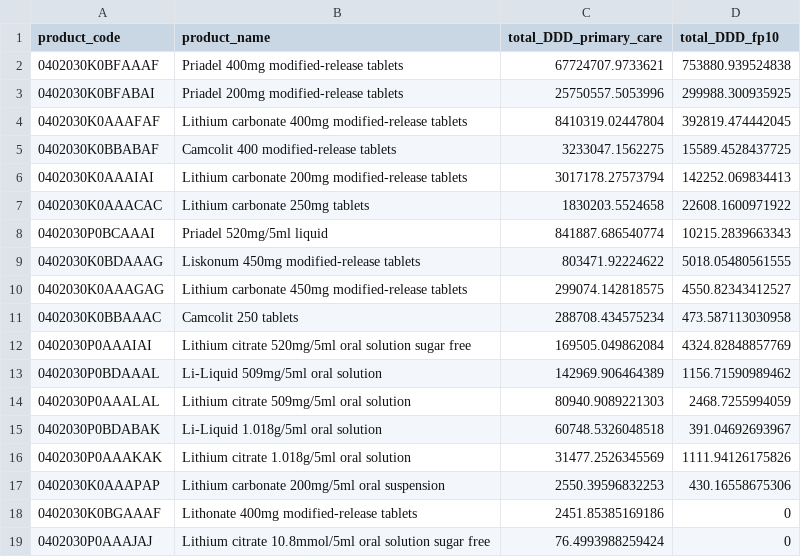
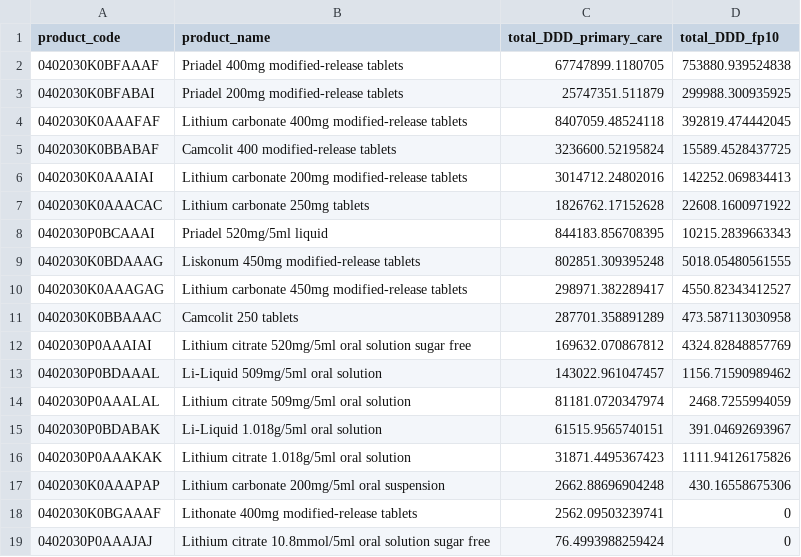
Before and after one commit to bennettoxford/lithium_project25, a CSV file: output/data/primary_fp10_product_DDD.csv, drawn as a sheet.

```diff
--- a/output/data/primary_fp10_product_DDD.csv
+++ b/output/data/primary_fp10_product_DDD.csv
@@ -1,19 +1,19 @@
 "product_code","product_name","total_DDD_primary_care","total_DDD_fp10"
-"0402030K0BFAAAF","Priadel 400mg modified-release tablets",67724707.9733621,753880.939524838
-"0402030K0BFABAI","Priadel 200mg modified-release tablets",25750557.5053996,299988.300935925
-"0402030K0AAAFAF","Lithium carbonate 400mg modified-release tablets",8410319.02447804,392819.474442045
-"0402030K0BBABAF","Camcolit 400 modified-release tablets",3233047.1562275,15589.4528437725
-"0402030K0AAAIAI","Lithium carbonate 200mg modified-release tablets",3017178.27573794,142252.069834413
-"0402030K0AAACAC","Lithium carbonate 250mg tablets",1830203.5524658,22608.1600971922
-"0402030P0BCAAAI","Priadel 520mg/5ml liquid",841887.686540774,10215.2839663343
-"0402030K0BDAAAG","Liskonum 450mg modified-release tablets",803471.92224622,5018.05480561555
-"0402030K0AAAGAG","Lithium carbonate 450mg modified-release tablets",299074.142818575,4550.82343412527
-"0402030K0BBAAAC","Camcolit 250 tablets",288708.434575234,473.587113030958
-"0402030P0AAAIAI","Lithium citrate 520mg/5ml oral solution sugar free",169505.049862084,4324.82848857769
-"0402030P0BDAAAL","Li-Liquid 509mg/5ml oral solution",142969.906464389,1156.71590989462
-"0402030P0AAALAL","Lithium citrate 509mg/5ml oral solution",80940.9089221303,2468.7255994059
-"0402030P0BDABAK","Li-Liquid 1.018g/5ml oral solution",60748.5326048518,391.04692693967
-"0402030P0AAAKAK","Lithium citrate 1.018g/5ml oral solution",31477.2526345569,1111.94126175826
-"0402030K0AAAPAP","Lithium carbonate 200mg/5ml oral suspension",2550.39596832253,430.16558675306
-"0402030K0BGAAAF","Lithonate 400mg modified-release tablets",2451.85385169186,0
+"0402030K0BFAAAF","Priadel 400mg modified-release tablets",67747899.1180705,753880.939524838
+"0402030K0BFABAI","Priadel 200mg modified-release tablets",25747351.511879,299988.300935925
+"0402030K0AAAFAF","Lithium carbonate 400mg modified-release tablets",8407059.48524118,392819.474442045
+"0402030K0BBABAF","Camcolit 400 modified-release tablets",3236600.52195824,15589.4528437725
+"0402030K0AAAIAI","Lithium carbonate 200mg modified-release tablets",3014712.24802016,142252.069834413
+"0402030K0AAACAC","Lithium carbonate 250mg tablets",1826762.17152628,22608.1600971922
+"0402030P0BCAAAI","Priadel 520mg/5ml liquid",844183.856708395,10215.2839663343
+"0402030K0BDAAAG","Liskonum 450mg modified-release tablets",802851.309395248,5018.05480561555
+"0402030K0AAAGAG","Lithium carbonate 450mg modified-release tablets",298971.382289417,4550.82343412527
+"0402030K0BBAAAC","Camcolit 250 tablets",287701.358891289,473.587113030958
+"0402030P0AAAIAI","Lithium citrate 520mg/5ml oral solution sugar free",169632.070867812,4324.82848857769
+"0402030P0BDAAAL","Li-Liquid 509mg/5ml oral solution",143022.961047457,1156.71590989462
+"0402030P0AAALAL","Lithium citrate 509mg/5ml oral solution",81181.0720347974,2468.7255994059
+"0402030P0BDABAK","Li-Liquid 1.018g/5ml oral solution",61515.9565740151,391.04692693967
+"0402030P0AAAKAK","Lithium citrate 1.018g/5ml oral solution",31871.4495367423,1111.94126175826
+"0402030K0AAAPAP","Lithium carbonate 200mg/5ml oral suspension",2662.88696904248,430.16558675306
+"0402030K0BGAAAF","Lithonate 400mg modified-release tablets",2562.09503239741,0
 "0402030P0AAAJAJ","Lithium citrate 10.8mmol/5ml oral solution sugar free",76.4993988259424,0
```
Also changed, not shown: output/data/primary_DDD_by_year_region.csv, output/data/primary_lithium_by_region.csv, 28 other files.
